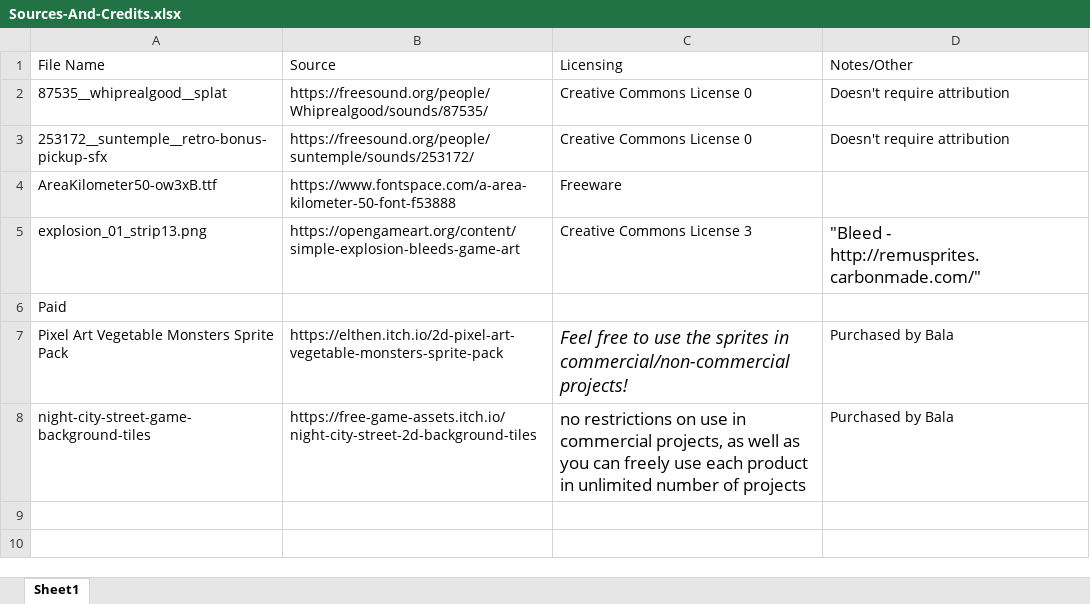
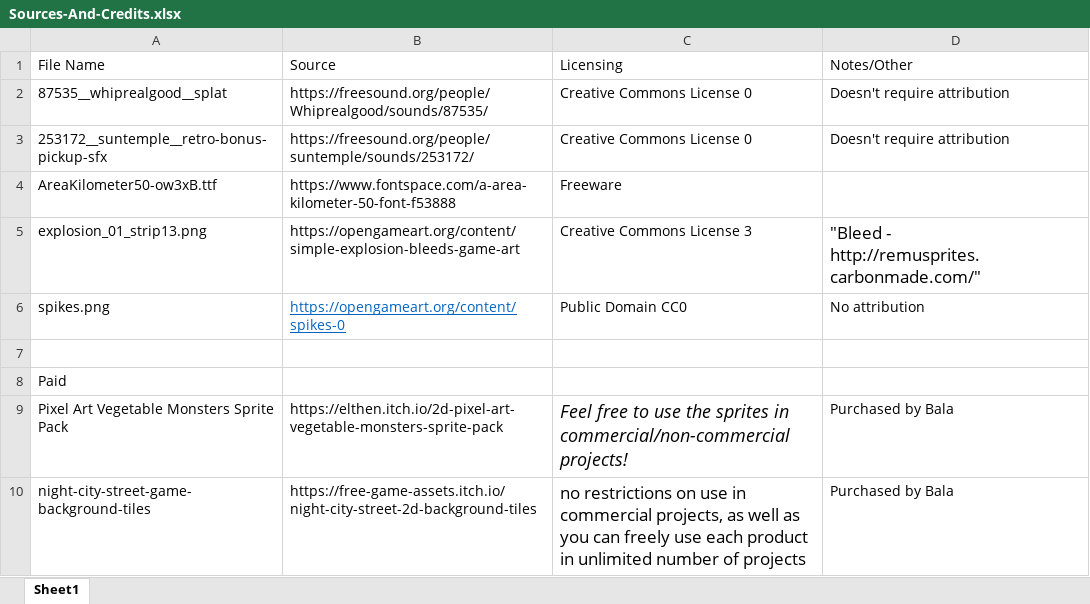
Before and after one commit to syedisamhashmi/CSE-4392-CSE-5392-Game-Project, an Excel workbook: Sources-And-Credits.xlsx, sheet Sheet1, drawn as a sheet; values as stored, in another font and other column widths than the file's, no borders; the diff names each change by its address in the sheet, - before the commit and + after, or states it on an @@ line.

Commit message:
feat: added spike enemy, I was going to do a tilemap, but this seems better

```diff
--- a/Sources-And-Credits.xlsx (sheet Sheet1)
+++ b/Sources-And-Credits.xlsx (sheet Sheet1)
+row 6: spikes.png | https://opengameart.org/content/spikes-0 | Public Domain CC0 | No attribution
+row 7: (empty)
```
Also changed, not shown: 6 other files.
